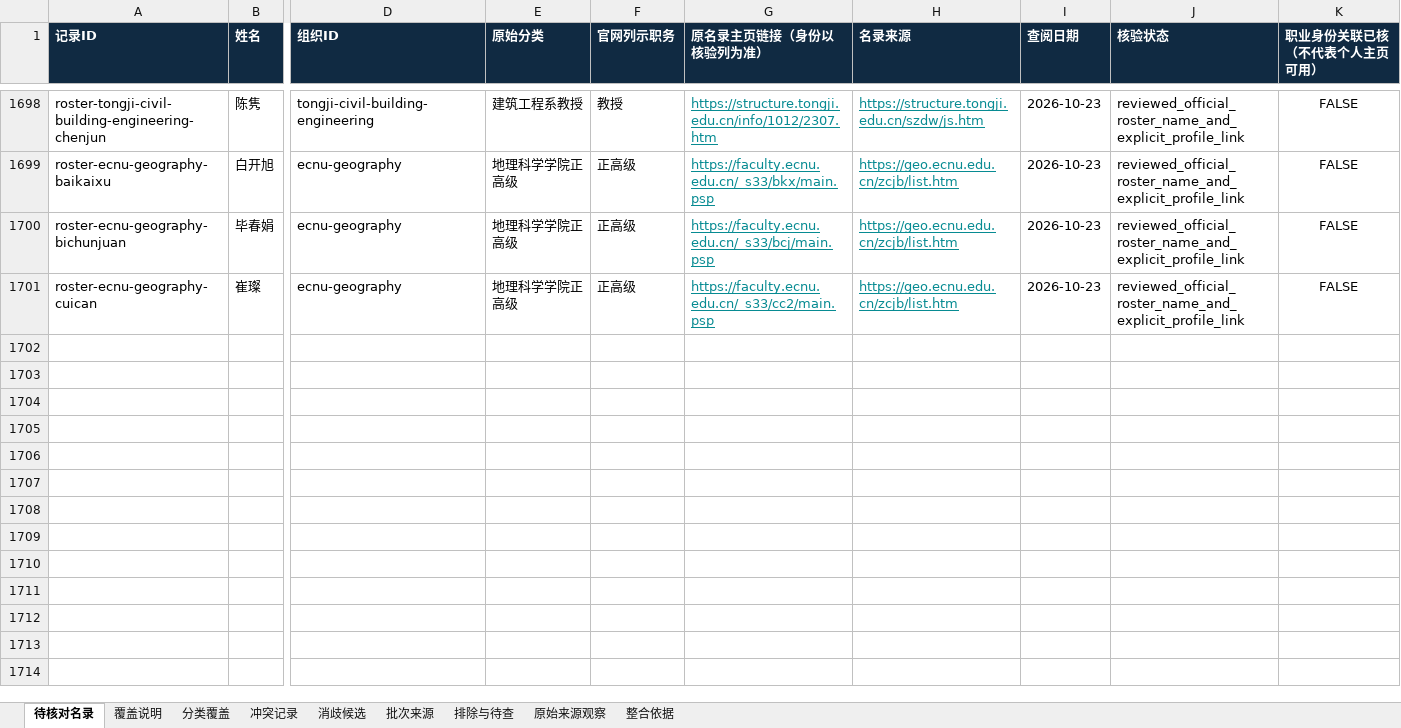
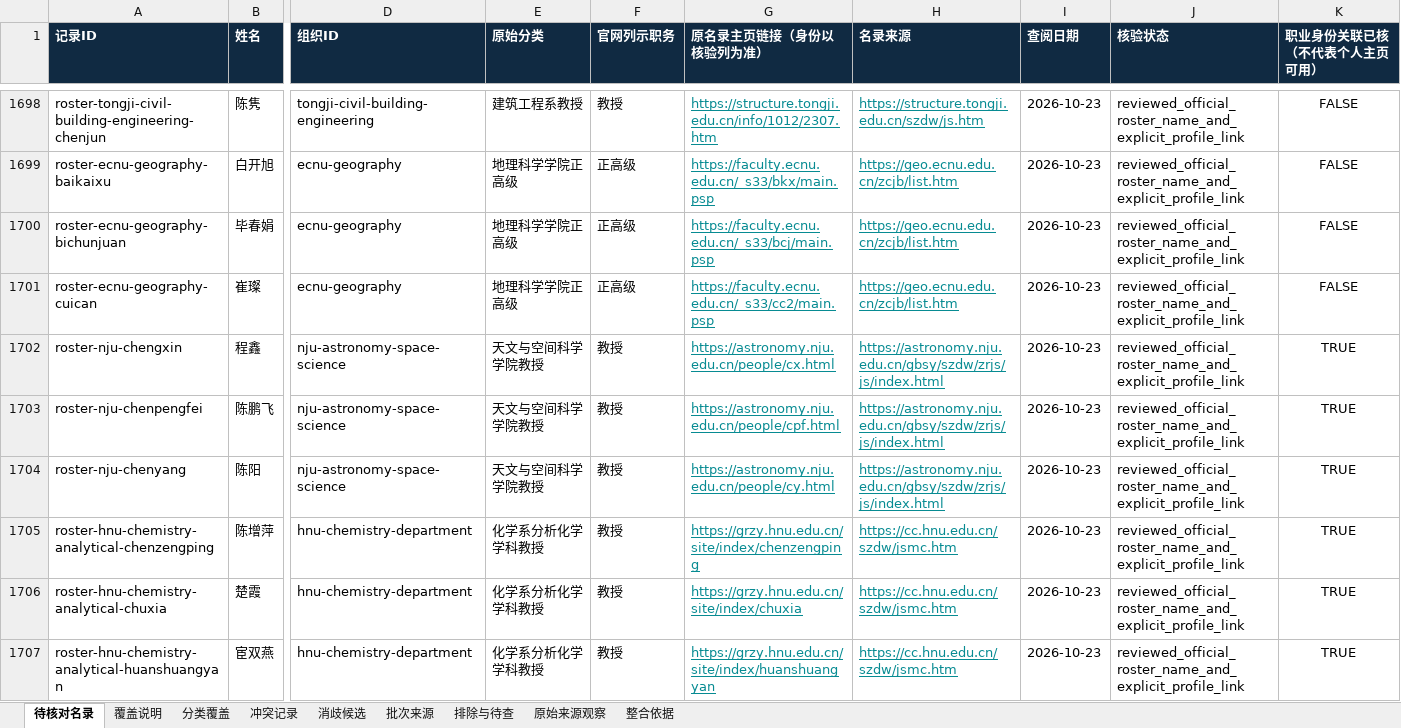
Before and after one commit to aikyolin/-cn-985-academic-amatlas, an Excel workbook: site/exports/待核对名录.xlsx, sheet 待核对名录, drawn as a sheet; only a part is shown, gaps mark what is left out; values as stored, in another font and other column widths than the file's, no borders; rows hold the shown columns only; the diff names each change by its address in the sheet, - before the commit and + after, or states it on an @@ line.

Commit message:
Add audited NJU astronomy and HNU chemistry partial profiles
541 professional profiles across39 schools; preserve source uncertainty and degree/visit boundaries.855 regression tests and93 research checks pass. HUST candidates held pending retained roster evidence.

```diff
--- a/site/exports/待核对名录.xlsx (sheet 待核对名录)
+++ b/site/exports/待核对名录.xlsx (sheet 待核对名录)
+row 1702: roster-nju-chengxin | 程鑫 | nju-astronomy-space-science | 天文与空间科学学院教授 | 教授 | https://astronomy.nju.edu.cn/people/cx.html | https://astronomy.nju.edu.cn/gbsy/szdw/zrjs/js/index.html | 2026-10-23 | reviewed_official_roster_name_and_explicit_profile_link | TRUE
+row 1703: roster-nju-chenpengfei | 陈鹏飞 | nju-astronomy-space-science | 天文与空间科学学院教授 | 教授 | https://astronomy.nju.edu.cn/people/cpf.html | https://astronomy.nju.edu.cn/gbsy/szdw/zrjs/js/index.html | 2026-10-23 | reviewed_official_roster_name_and_explicit_profile_link | TRUE
+row 1704: roster-nju-chenyang | 陈阳 | nju-astronomy-space-science | 天文与空间科学学院教授 | 教授 | https://astronomy.nju.edu.cn/people/cy.html | https://astronomy.nju.edu.cn/gbsy/szdw/zrjs/js/index.html | 2026-10-23 | reviewed_official_roster_name_and_explicit_profile_link | TRUE
+row 1705: roster-hnu-chemistry-analytical-chenzengping | 陈增萍 | hnu-chemistry-department | 化学系分析化学学科教授 | 教授 | https://grzy.hnu.edu.cn/site/index/chenzengping | https://cc.hnu.edu.cn/szdw/jsmc.htm | 2026-10-23 | reviewed_official_roster_name_and_explicit_profile_link | TRUE
+row 1706: roster-hnu-chemistry-analytical-chuxia | 楚霞 | hnu-chemistry-department | 化学系分析化学学科教授 | 教授 | https://grzy.hnu.edu.cn/site/index/chuxia | https://cc.hnu.edu.cn/szdw/jsmc.htm | 2026-10-23 | reviewed_official_roster_name_and_explicit_profile_link | TRUE
+row 1707: roster-hnu-chemistry-analytical-huanshuangyan | 宦双燕 | hnu-chemistry-department | 化学系分析化学学科教授 | 教授 | https://grzy.hnu.edu.cn/site/index/huanshuangyan | https://cc.hnu.edu.cn/szdw/jsmc.htm | 2026-10-23 | reviewed_official_roster_name_and_explicit_profile_link | TRUE
```
Also changed, not shown: sheet 原始来源观察, sheet 批次来源, sheet 分类覆盖, sheet 覆盖说明, 18 other files.
